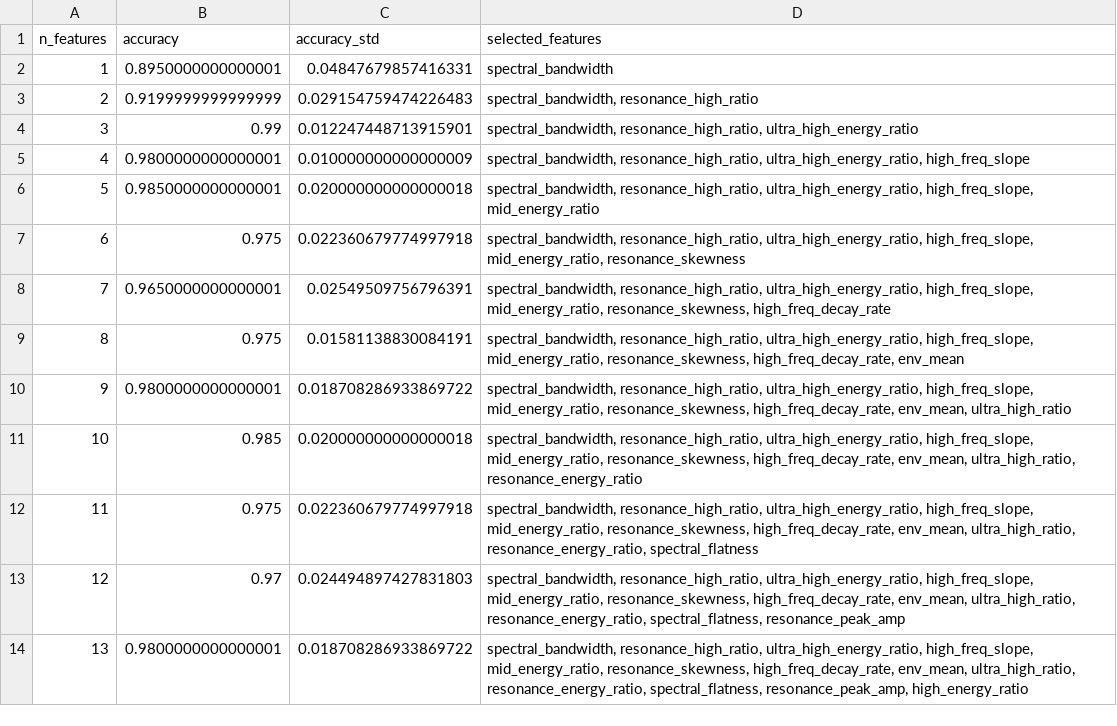
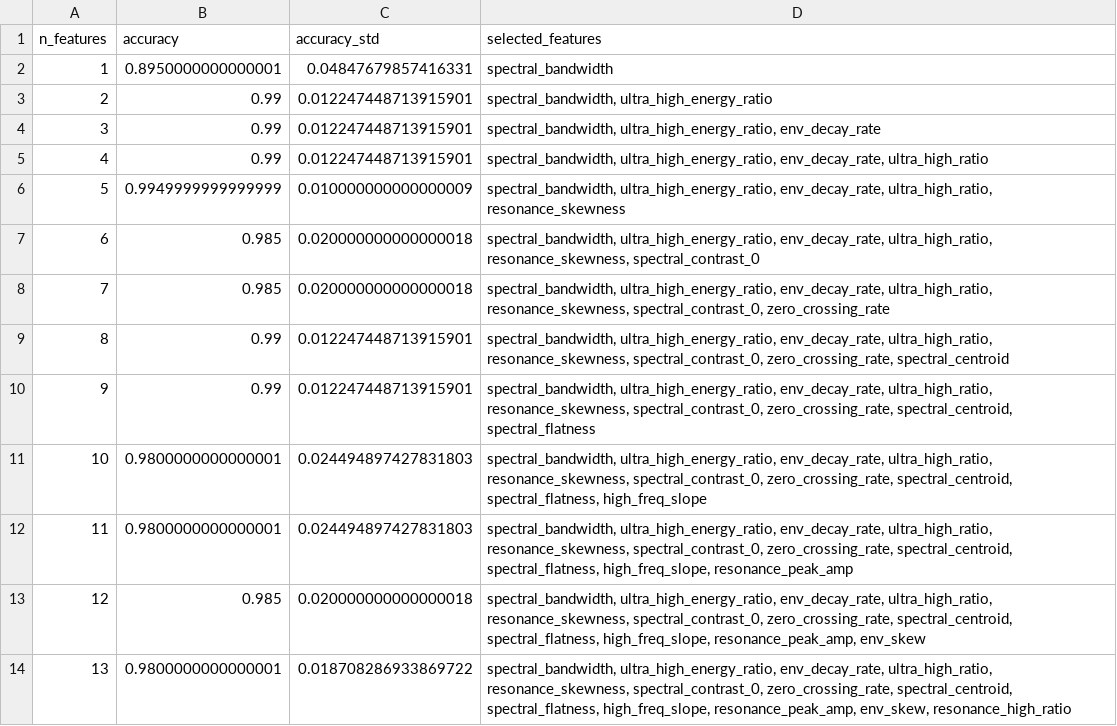
Before and after one commit to wolnik-georg/Robotics-Project, a CSV file: acoustic_sensing_starter_kit/batch_analysis_results/soft_finger_batch_1/soft_finger_batch_1_cumulative_addition.csv, drawn as a sheet; only a part is shown; the diff covers the shown part only.

```diff
--- a/acoustic_sensing_starter_kit/batch_analysis_results/soft_finger_batch_1/soft_finger_batch_1_cumulative_addition.csv
+++ b/acoustic_sensing_starter_kit/batch_analysis_results/soft_finger_batch_1/soft_finger_batch_1_cumulative_addition.csv
@@ -2,13 +2,13 @@ n_features,accuracy,accuracy_std,selected_features
 1,0.8950000000000001,0.04847679857416331,spectral_bandwidth
-2,0.9199999999999999,0.029154759474226483,"spectral_bandwidth, resonance_high_ratio"
-3,0.99,0.012247448713915901,"spectral_bandwidth, resonance_high_ratio, ultra_high_energy_ratio"
-4,0.9800000000000001,0.010000000000000009,"spectral_bandwidth, resonance_high_ratio, ultra_high_energy_ratio, high_freq_slope"
-5,0.9850000000000001,0.020000000000000018,"spectral_bandwidth, resonance_high_ratio, ultra_high_energy_ratio, high_freq_slope, mid_energy_ratio"
-6,0.975,0.022360679774997918,"spectral_bandwidth, resonance_high_ratio, ultra_high_energy_ratio, high_freq_slope, mid_energy_ratio, resonance_skewness"
-7,0.9650000000000001,0.02549509756796391,"spectral_bandwidth, resonance_high_ratio, ultra_high_energy_ratio, high_freq_slope, mid_energy_ratio, resonance_skewness, high_freq_decay_rate"
-8,0.975,0.01581138830084191,"spectral_bandwidth, resonance_high_ratio, ultra_high_energy_ratio, high_freq_slope, mid_energy_ratio, resonance_skewness, high_freq_decay_rate, env_mean"
-9,0.9800000000000001,0.018708286933869722,"spectral_bandwidth, resonance_high_ratio, ultra_high_energy_ratio, high_freq_slope, mid_energy_ratio, resonance_skewness, high_freq_decay_rate, env_mean, ultra_high_ratio"
-10,0.985,0.020000000000000018,"spectral_bandwidth, resonance_high_ratio, ultra_high_energy_ratio, high_freq_slope, mid_energy_ratio, resonance_skewness, high_freq_decay_rate, env_mean, ultra_high_ratio, resonance_energy_ratio"
-11,0.975,0.022360679774997918,"spectral_bandwidth, resonance_high_ratio, ultra_high_energy_ratio, high_freq_slope, mid_energy_ratio, resonance_skewness, high_freq_decay_rate, env_mean, ultra_high_ratio, resonance_energy_ratio, spectral_flatness"
-12,0.97,0.024494897427831803,"spectral_bandwidth, resonance_high_ratio, ultra_high_energy_ratio, high_freq_slope, mid_energy_ratio, resonance_skewness, high_freq_decay_rate, env_mean, ultra_high_ratio, resonance_energy_ratio, spectral_flatness, resonance_peak_amp"
-13,0.9800000000000001,0.018708286933869722,"spectral_bandwidth, resonance_high_ratio, ultra_high_energy_ratio, high_freq_slope, mid_energy_ratio, resonance_skewness, high_freq_decay_rate, env_mean, ultra_high_ratio, resonance_energy_ratio, spectral_flatness, resonance_peak_amp, high_energy_ratio"
+2,0.99,0.012247448713915901,"spectral_bandwidth, ultra_high_energy_ratio"
+3,0.99,0.012247448713915901,"spectral_bandwidth, ultra_high_energy_ratio, env_decay_rate"
+4,0.99,0.012247448713915901,"spectral_bandwidth, ultra_high_energy_ratio, env_decay_rate, ultra_high_ratio"
+5,0.9949999999999999,0.010000000000000009,"spectral_bandwidth, ultra_high_energy_ratio, env_decay_rate, ultra_high_ratio, resonance_skewness"
+6,0.985,0.020000000000000018,"spectral_bandwidth, ultra_high_energy_ratio, env_decay_rate, ultra_high_ratio, resonance_skewness, spectral_contrast_0"
+7,0.985,0.020000000000000018,"spectral_bandwidth, ultra_high_energy_ratio, env_decay_rate, ultra_high_ratio, resonance_skewness, spectral_contrast_0, zero_crossing_rate"
+8,0.99,0.012247448713915901,"spectral_bandwidth, ultra_high_energy_ratio, env_decay_rate, ultra_high_ratio, resonance_skewness, spectral_contrast_0, zero_crossing_rate, spectral_centroid"
+9,0.99,0.012247448713915901,"spectral_bandwidth, ultra_high_energy_ratio, env_decay_rate, ultra_high_ratio, resonance_skewness, spectral_contrast_0, zero_crossing_rate, spectral_centroid, spectral_flatness"
+10,0.9800000000000001,0.024494897427831803,"spectral_bandwidth, ultra_high_energy_ratio, env_decay_rate, ultra_high_ratio, resonance_skewness, spectral_contrast_0, zero_crossing_rate, spectral_centroid, spectral_flatness, high_freq_slope"
+11,0.9800000000000001,0.024494897427831803,"spectral_bandwidth, ultra_high_energy_ratio, env_decay_rate, ultra_high_ratio, resonance_skewness, spectral_contrast_0, zero_crossing_rate, spectral_centroid, spectral_flatness, high_freq_slope, resonance_peak_amp"
+12,0.985,0.020000000000000018,"spectral_bandwidth, ultra_high_energy_ratio, env_decay_rate, ultra_high_ratio, resonance_skewness, spectral_contrast_0, zero_crossing_rate, spectral_centroid, spectral_flatness, high_freq_slope, resonance_peak_amp, env_skew"
+13,0.9800000000000001,0.018708286933869722,"spectral_bandwidth, ultra_high_energy_ratio, env_decay_rate, ultra_high_ratio, resonance_skewness, spectral_contrast_0, zero_crossing_rate, spectral_centroid, spectral_flatness, high_freq_slope, resonance_peak_amp, env_skew, resonance_high_ratio"
```
Also changed, not shown: 17 edited cells elsewhere in this file, acoustic_sensing_starter_kit/batch_analysis_results/soft_finger_batch_1/soft_finger_batch_1_saliency_maps.csv, acoustic_sensing_starter_kit/batch_analysis_results/soft_finger_batch_2/soft_finger_batch_2_cumulative_addition.csv, 53 other files.
